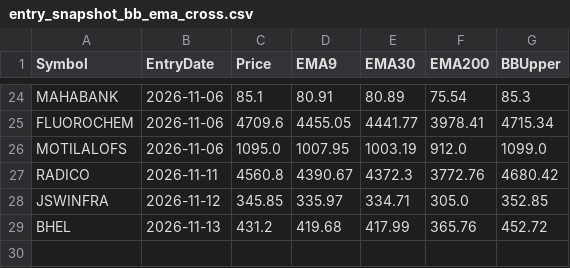
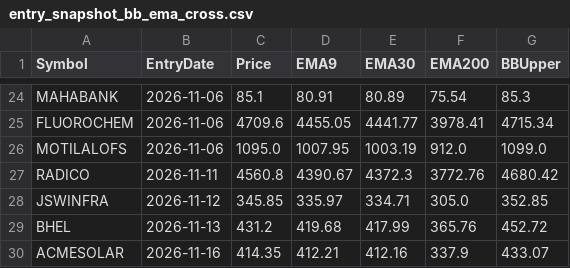
Before and after one commit to finnyrajmann/nse-bb_ema_cross, a CSV file: data/entry_snapshot_bb_ema_cross.csv, drawn as a sheet; only a part is shown, gaps mark what is left out.

Commit message:
Auto-update — 2026-11-13

```diff
--- a/data/entry_snapshot_bb_ema_cross.csv
+++ b/data/entry_snapshot_bb_ema_cross.csv
@@ -29 +29,2 @@ JSWINFRA,2026-11-12,345.85,335.97,334.71,305.0,352.85
 BHEL,2026-11-13,431.2,419.68,417.99,365.76,452.72
+ACMESOLAR,2026-11-16,414.35,412.21,412.16,337.9,433.07
```
